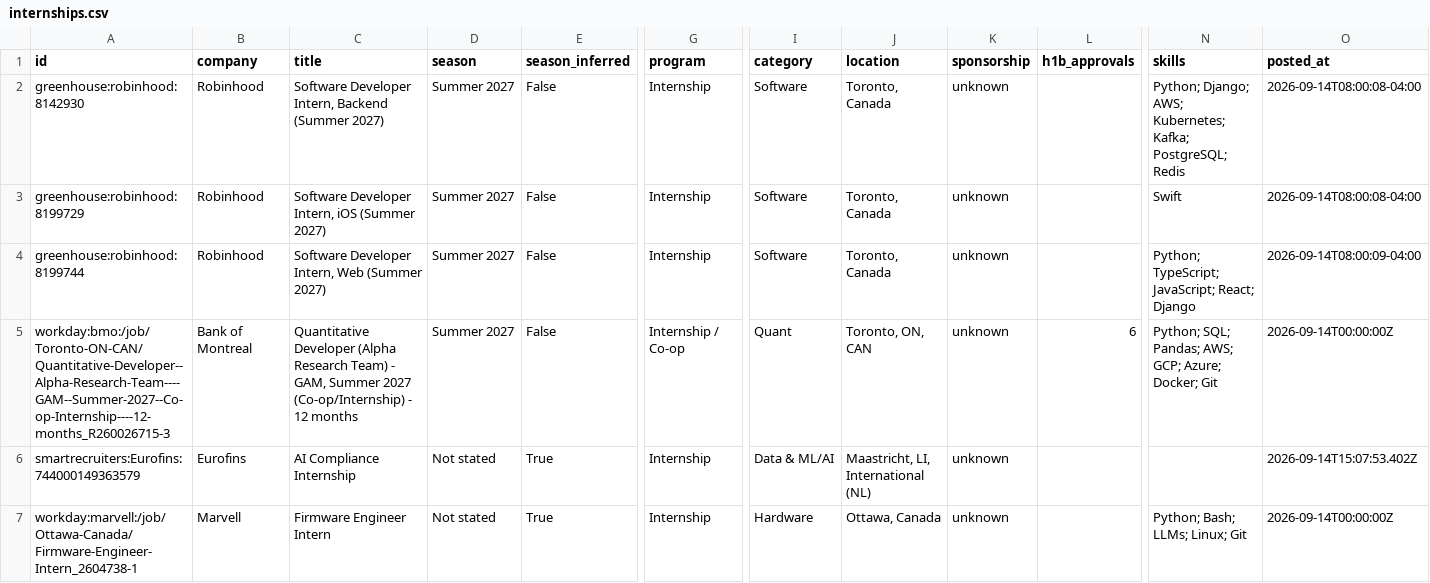
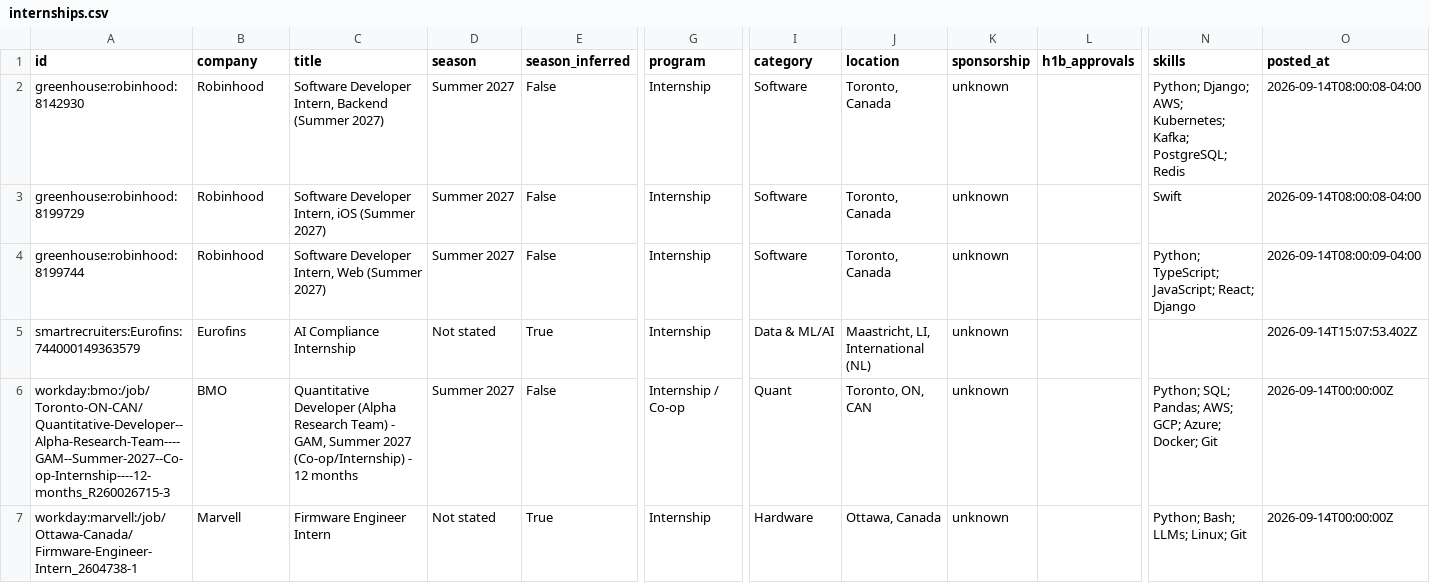
Before and after one commit to parkerhayashi/Automated-List-Of-Summer-2027-and-Fall-2026-Tech-Internships, a CSV file: data/internships.csv, drawn as a sheet; only a part is shown, gaps mark what is left out; removed rows and columns are numbered as before the commit, all else as after; rows hold the shown columns only; the diff covers the shown part only; the diff names each change by its address in the sheet, - before the commit and + after, or states it on an @@ line.

```diff
--- a/data/internships.csv
+++ b/data/internships.csv
-row 5: workday:bmo:/job/Toronto-ON-CAN/Quantitative-Developer--Alpha-Research-Team----GAM--Summer-2027--Co-op-Internship----12-months_R260026715-3 | Bank of Montreal | Quantitative Developer (Alpha Research Team) - GAM, Summer 2027 (Co-op/Internship) - 12 months | Summer 2027 | False | Internship / Co-op | Quant | Toronto, ON, CAN | unknown | 6 | Python; SQL; Pandas; AWS; GCP; Azure; Docker; Git | 2026-09-14T00:00:00Z
+row 6: workday:bmo:/job/Toronto-ON-CAN/Quantitative-Developer--Alpha-Research-Team----GAM--Summer-2027--Co-op-Internship----12-months_R260026715-3 | BMO | Quantitative Developer (Alpha Research Team) - GAM, Summer 2027 (Co-op/Internship) - 12 months | Summer 2027 | False | Internship / Co-op | Quant | Toronto, ON, CAN | unknown |  | Python; SQL; Pandas; AWS; GCP; Azure; Docker; Git | 2026-09-14T00:00:00Z
```
Also changed, not shown: 4 added rows elsewhere in this file, docs/internships.csv, 15 other files.
